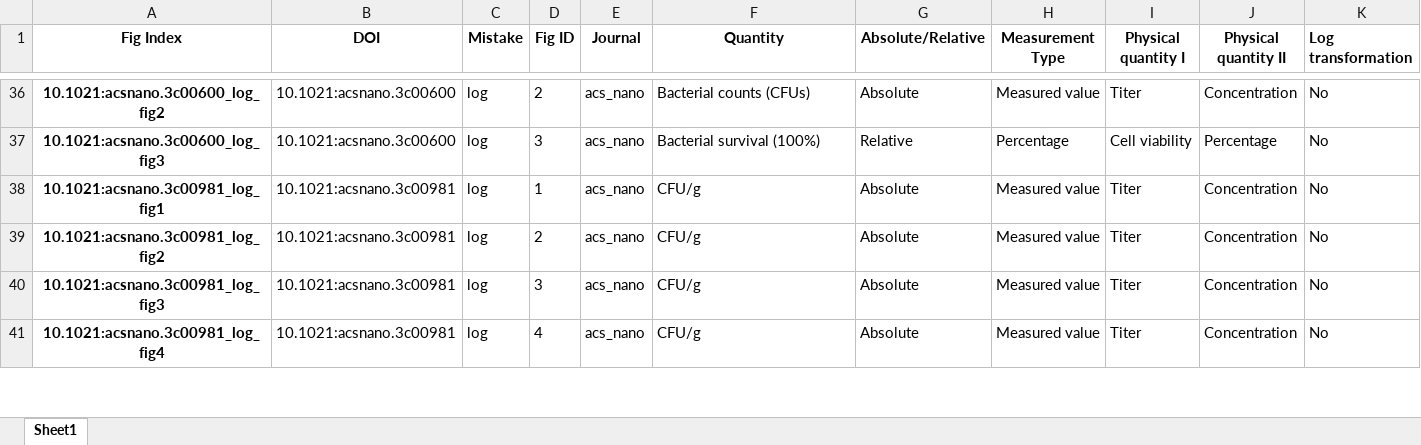
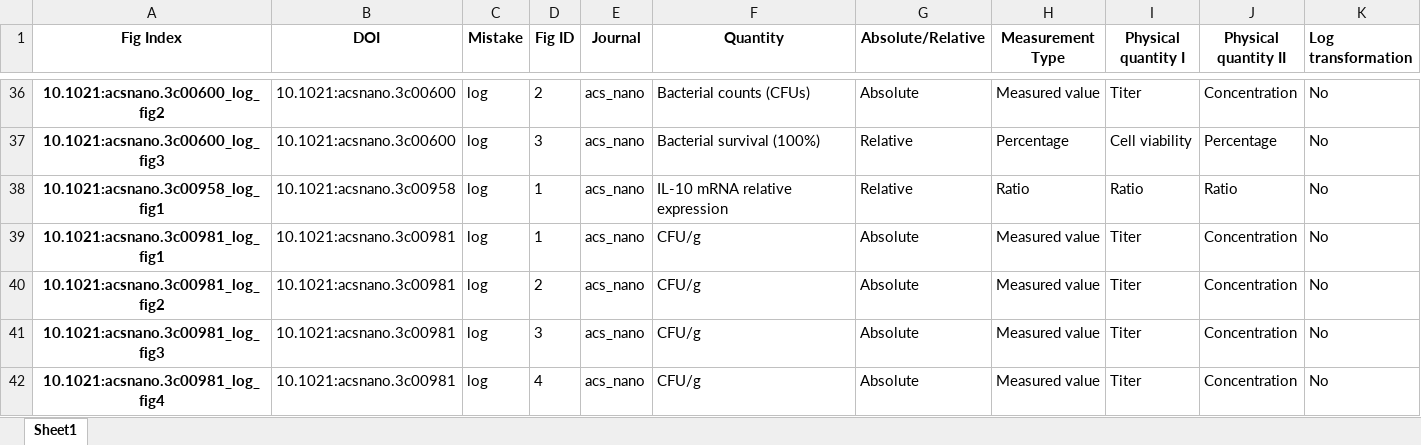
Before and after one commit to tengjuilin/misused-bar-graphs, an Excel workbook: data/misused_bar_graph_figures/acs_nano/log/annotation.xlsx, sheet Sheet1, drawn as a sheet; only a part is shown, gaps mark what is left out; values as stored, in another font and other column widths than the file's, no borders; the diff names each change by its address in the sheet, - before the commit and + after, or states it on an @@ line.

```diff
--- a/data/misused_bar_graph_figures/acs_nano/log/annotation.xlsx (sheet Sheet1)
+++ b/data/misused_bar_graph_figures/acs_nano/log/annotation.xlsx (sheet Sheet1)
+row 38: 10.1021:acsnano.3c00958_log_fig1 | 10.1021:acsnano.3c00958 | log | 1 | acs_nano | IL-10 mRNA relative expression | Relative | Ratio | Ratio | Ratio | No
```
Also changed, not shown: data/misused_bar_graph_figures/acs_nano/zero/annotation.xlsx, 1 other file.
